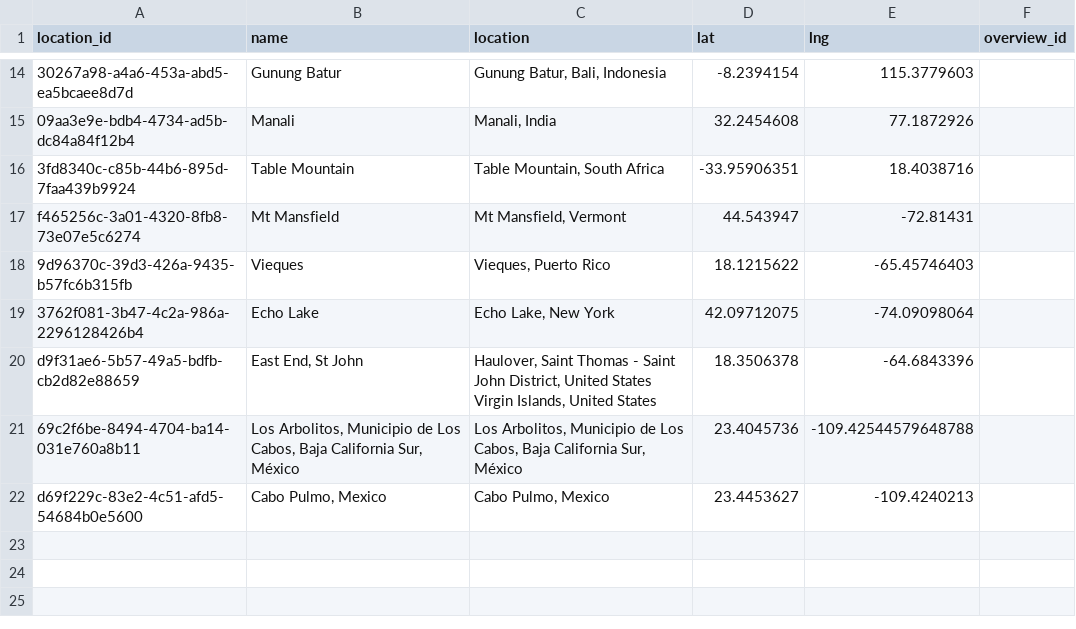
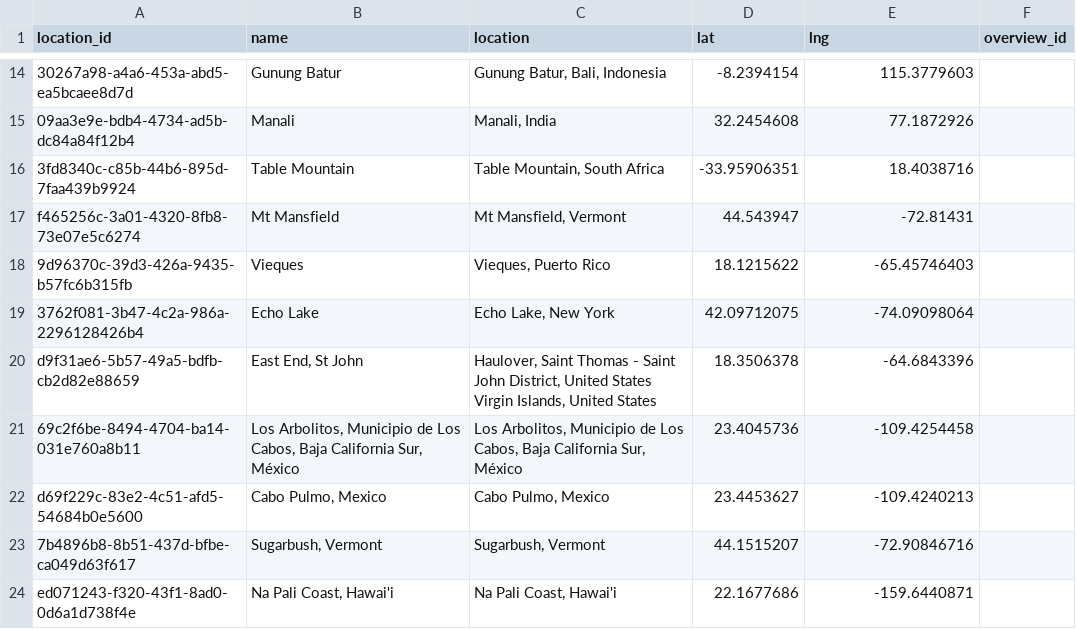
Before and after one commit to johbry17/Waypoints-A-GeoBiography, a CSV file: resources/data/Location.csv, drawn as a sheet; only a part is shown, gaps mark what is left out.

```diff
--- a/resources/data/Location.csv
+++ b/resources/data/Location.csv
@@ -20,3 +20,5 @@ f465256c-3a01-4320-8fb8-73e07e5c6274,Mt Mansfield,"Mt Mansfield, Vermont",44.543
 d9f31ae6-5b57-49a5-bdfb-cb2d82e88659,"East End, St John","Haulover, Saint Thomas - Saint John District, United States Virgin Islands, United States",18.3506378,-64.6843396,
-69c2f6be-8494-4704-ba14-031e760a8b11,"Los Arbolitos, Municipio de Los Cabos, Baja California Sur, México","Los Arbolitos, Municipio de Los Cabos, Baja California Sur, México",23.4045736,-109.42544579648788,
+69c2f6be-8494-4704-ba14-031e760a8b11,"Los Arbolitos, Municipio de Los Cabos, Baja California Sur, México","Los Arbolitos, Municipio de Los Cabos, Baja California Sur, México",23.4045736,-109.4254458,
 d69f229c-83e2-4c51-afd5-54684b0e5600,"Cabo Pulmo, Mexico","Cabo Pulmo, Mexico",23.4453627,-109.4240213,
+7b4896b8-8b51-437d-bfbe-ca049d63f617,"Sugarbush, Vermont","Sugarbush, Vermont",44.1515207,-72.90846716,
+ed071243-f320-43f1-8ad0-0d6a1d738f4e,"Na Pali Coast, Hawai'i","Na Pali Coast, Hawai'i",22.1677686,-159.6440871,
```
Also changed, not shown: resources/data/Activity.csv, 5 other files.
